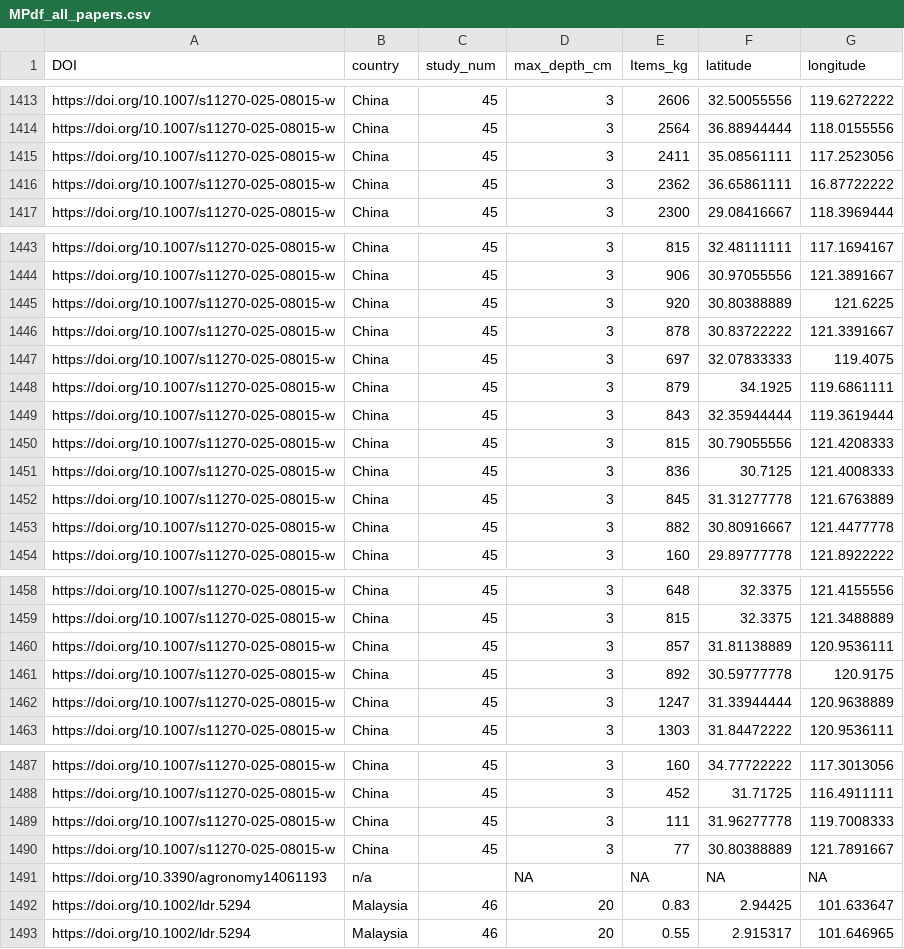
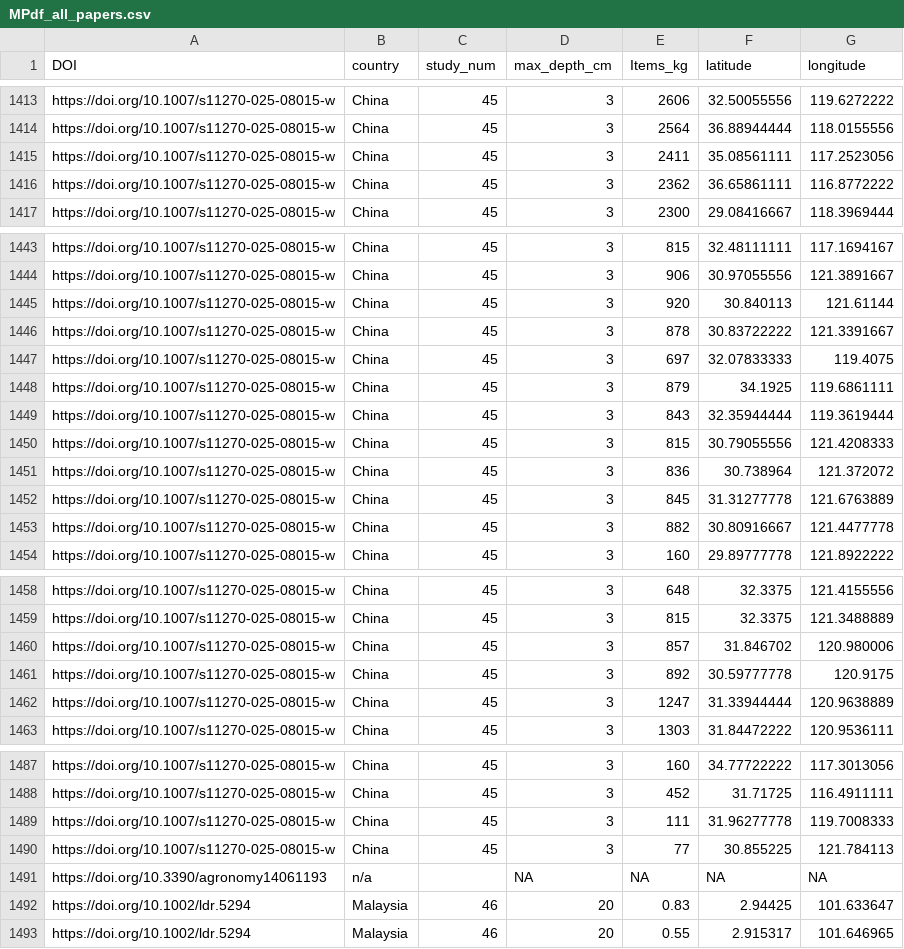
Before and after one commit to QuantitativeEcologyLab/Terrestrial-Microplastics, a CSV file: Data/MPdf_all_papers.csv, drawn as a sheet; only a part is shown, gaps mark what is left out.

Commit message:
finalized scripts for MPdf dataset / fixing coordinates in MPdf_all_papers.csv

```diff
--- a/Data/MPdf_all_papers.csv
+++ b/Data/MPdf_all_papers.csv
@@ -1415,3 +1415,3 @@
 "https://doi.org/10.1007/s11270-025-08015-w","China","45",3,2411,35.08561111,117.2523056
-"https://doi.org/10.1007/s11270-025-08015-w","China","45",3,2362,36.65861111,16.87722222
+"https://doi.org/10.1007/s11270-025-08015-w","China","45",3,2362,36.65861111,116.8772222
 "https://doi.org/10.1007/s11270-025-08015-w","China","45",3,2300,29.08416667,118.3969444
@@ -1444,3 +1444,3 @@
 "https://doi.org/10.1007/s11270-025-08015-w","China","45",3,906,30.97055556,121.3891667
-"https://doi.org/10.1007/s11270-025-08015-w","China","45",3,920,30.80388889,121.6225
+"https://doi.org/10.1007/s11270-025-08015-w","China","45",3,920,30.840113,121.61144
 "https://doi.org/10.1007/s11270-025-08015-w","China","45",3,878,30.83722222,121.3391667
@@ -1450,3 +1450,3 @@
 "https://doi.org/10.1007/s11270-025-08015-w","China","45",3,815,30.79055556,121.4208333
-"https://doi.org/10.1007/s11270-025-08015-w","China","45",3,836,30.7125,121.4008333
+"https://doi.org/10.1007/s11270-025-08015-w","China","45",3,836,30.738964,121.372072
 "https://doi.org/10.1007/s11270-025-08015-w","China","45",3,845,31.31277778,121.6763889
@@ -1459,3 +1459,3 @@
 "https://doi.org/10.1007/s11270-025-08015-w","China","45",3,815,32.3375,121.3488889
-"https://doi.org/10.1007/s11270-025-08015-w","China","45",3,857,31.81138889,120.9536111
+"https://doi.org/10.1007/s11270-025-08015-w","China","45",3,857,31.846702,120.980006
 "https://doi.org/10.1007/s11270-025-08015-w","China","45",3,892,30.59777778,120.9175
@@ -1489,3 +1489,3 @@
 "https://doi.org/10.1007/s11270-025-08015-w","China","45",3,111,31.96277778,119.7008333
-"https://doi.org/10.1007/s11270-025-08015-w","China","45",3,77,30.80388889,121.7891667
+"https://doi.org/10.1007/s11270-025-08015-w","China","45",3,77,30.855225,121.784113
 "https://doi.org/10.3390/agronomy14061193","n/a","",NA,NA,NA,NA
```
Also changed, not shown: 2 other files.
